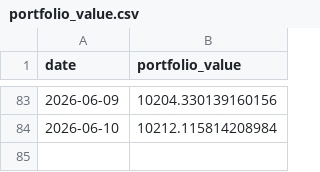
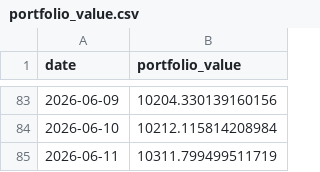
Before and after one commit to matsumma/ai-investment-agent, a CSV file: portfolio_value.csv, drawn as a sheet; only a part is shown, gaps mark what is left out; the diff names each change by its address in the sheet, - before the commit and + after, or states it on an @@ line.

```diff
--- a/portfolio_value.csv
+++ b/portfolio_value.csv
+row 85: 2026-06-11 | 10311.799499511719
```
Also changed, not shown: history.csv.
